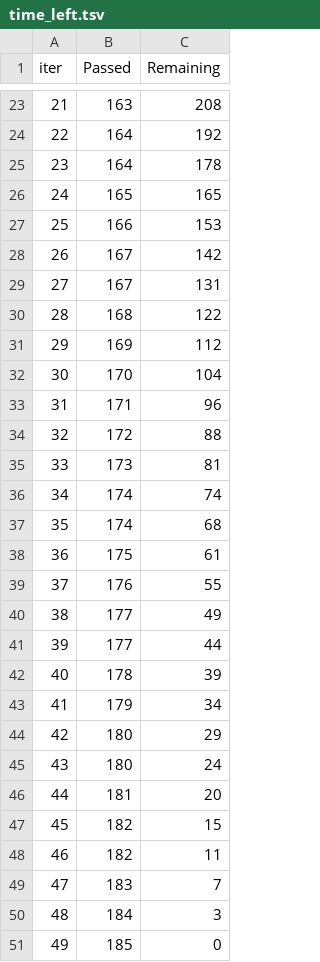
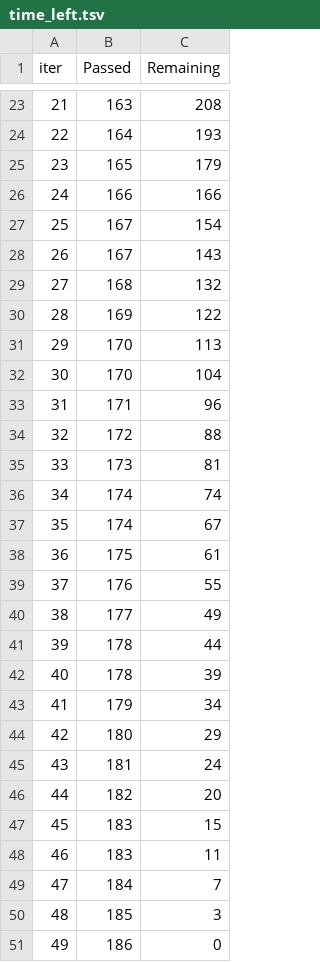
Before and after one commit to Patrickaka/football, a TSV file: catboost_info/time_left.tsv, drawn as a sheet; only a part is shown, gaps mark what is left out; the diff covers the shown part only.

```diff
--- a/catboost_info/time_left.tsv
+++ b/catboost_info/time_left.tsv
@@ -23,10 +23,10 @@ iter	Passed	Remaining
 21	163	208
-22	164	192
-23	164	178
-24	165	165
-25	166	153
-26	167	142
-27	167	131
-28	168	122
-29	169	112
+22	164	193
+23	165	179
+24	166	166
+25	167	154
+26	167	143
+27	168	132
+28	169	122
+29	170	113
 30	170	104
@@ -36,3 +36,3 @@ iter	Passed	Remaining
 34	174	74
-35	174	68
+35	174	67
 36	175	61
@@ -40,3 +40,3 @@ iter	Passed	Remaining
 38	177	49
-39	177	44
+39	178	44
 40	178	39
@@ -44,8 +44,8 @@ iter	Passed	Remaining
 42	180	29
-43	180	24
-44	181	20
-45	182	15
-46	182	11
-47	183	7
-48	184	3
-49	185	0
+43	181	24
+44	182	20
+45	183	15
+46	183	11
+47	184	7
+48	185	3
+49	186	0
```
Also changed, not shown: 32 edited cells elsewhere in this file, catboost_info/learn_error.tsv, 5 other files.
